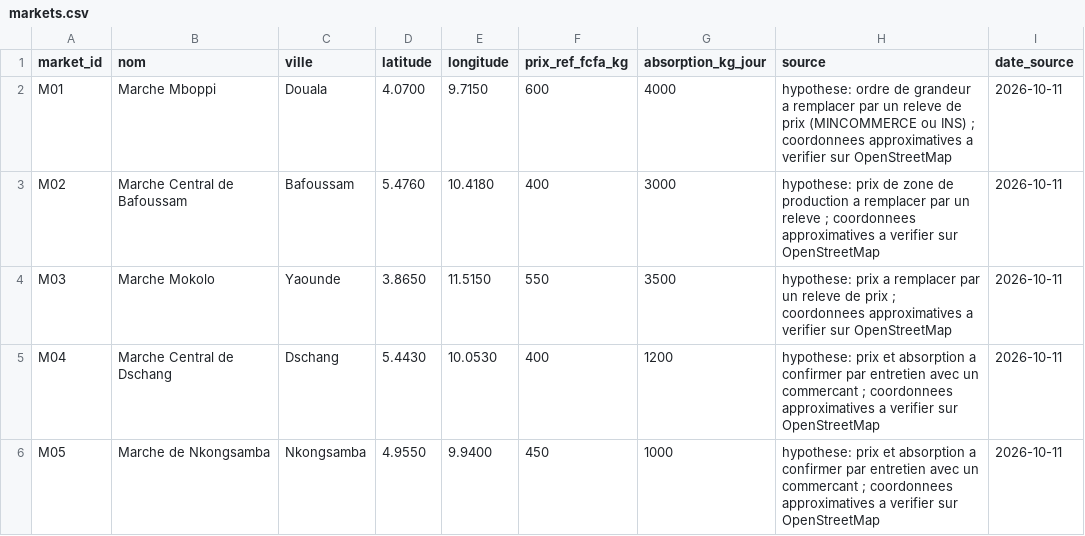
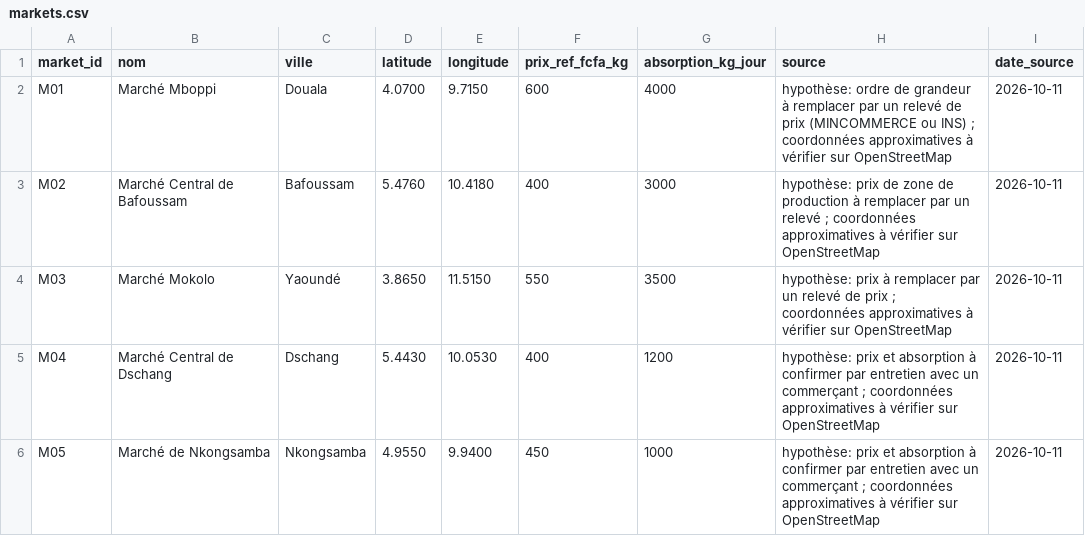
Before and after one commit to SupraCodex/SALVA, a CSV file: data/reference/markets.csv, drawn as a sheet.

```diff
--- a/data/reference/markets.csv
+++ b/data/reference/markets.csv
@@ -1,6 +1,6 @@
 market_id,nom,ville,latitude,longitude,prix_ref_fcfa_kg,absorption_kg_jour,source,date_source
-M01,Marche Mboppi,Douala,4.0700,9.7150,600,4000,hypothese: ordre de grandeur a remplacer par un releve de prix (MINCOMMERCE ou INS) ; coordonnees approximatives a verifier sur OpenStreetMap,2026-10-11
-M02,Marche Central de Bafoussam,Bafoussam,5.4760,10.4180,400,3000,hypothese: prix de zone de production a remplacer par un releve ; coordonnees approximatives a verifier sur OpenStreetMap,2026-10-11
-M03,Marche Mokolo,Yaounde,3.8650,11.5150,550,3500,hypothese: prix a remplacer par un releve de prix ; coordonnees approximatives a verifier sur OpenStreetMap,2026-10-11
-M04,Marche Central de Dschang,Dschang,5.4430,10.0530,400,1200,hypothese: prix et absorption a confirmer par entretien avec un commercant ; coordonnees approximatives a verifier sur OpenStreetMap,2026-10-11
-M05,Marche de Nkongsamba,Nkongsamba,4.9550,9.9400,450,1000,hypothese: prix et absorption a confirmer par entretien avec un commercant ; coordonnees approximatives a verifier sur OpenStreetMap,2026-10-11
+M01,Marché Mboppi,Douala,4.0700,9.7150,600,4000,hypothèse: ordre de grandeur à remplacer par un relevé de prix (MINCOMMERCE ou INS) ; coordonnées approximatives à vérifier sur OpenStreetMap,2026-10-11
+M02,Marché Central de Bafoussam,Bafoussam,5.4760,10.4180,400,3000,hypothèse: prix de zone de production à remplacer par un relevé ; coordonnées approximatives à vérifier sur OpenStreetMap,2026-10-11
+M03,Marché Mokolo,Yaoundé,3.8650,11.5150,550,3500,hypothèse: prix à remplacer par un relevé de prix ; coordonnées approximatives à vérifier sur OpenStreetMap,2026-10-11
+M04,Marché Central de Dschang,Dschang,5.4430,10.0530,400,1200,hypothèse: prix et absorption à confirmer par entretien avec un commerçant ; coordonnées approximatives à vérifier sur OpenStreetMap,2026-10-11
+M05,Marché de Nkongsamba,Nkongsamba,4.9550,9.9400,450,1000,hypothèse: prix et absorption à confirmer par entretien avec un commerçant ; coordonnées approximatives à vérifier sur OpenStreetMap,2026-10-11
```
Also changed, not shown: data/reference/distances.csv, data/reference/locations.csv, 3 other files.
